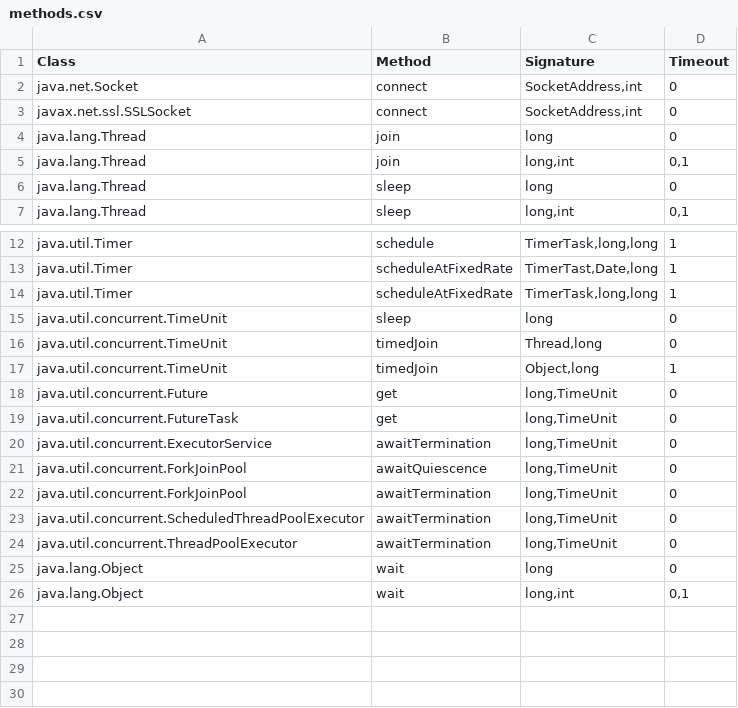
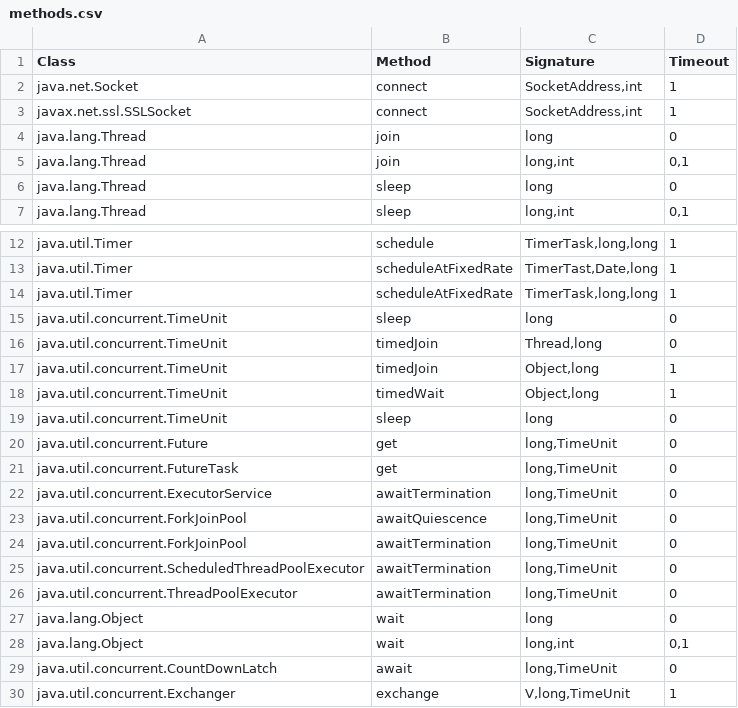
Before and after one commit to thisthat/java-time-verification, a CSV file: intermediate-model/src/main/resources/descriptorTimeRelevant/methods.csv, drawn as a sheet; only a part is shown, gaps mark what is left out.

```diff
--- a/intermediate-model/src/main/resources/descriptorTimeRelevant/methods.csv
+++ b/intermediate-model/src/main/resources/descriptorTimeRelevant/methods.csv
@@ -1,4 +1,4 @@
 Class;Method;Signature;Timeout
-java.net.Socket;connect;SocketAddress,int;0
-javax.net.ssl.SSLSocket;connect;SocketAddress,int;0
+java.net.Socket;connect;SocketAddress,int;1
+javax.net.ssl.SSLSocket;connect;SocketAddress,int;1
 java.lang.Thread;join;long;0
@@ -17,2 +17,4 @@ java.util.concurrent.TimeUnit;timedJoin;Thread,long;0
 java.util.concurrent.TimeUnit;timedJoin;Object,long;1
+java.util.concurrent.TimeUnit;timedWait;Object,long;1
+java.util.concurrent.TimeUnit;sleep;long;0
 java.util.concurrent.Future;get;long,TimeUnit;0
@@ -26 +28,3 @@ java.lang.Object;wait;long;0
 java.lang.Object;wait;long,int;0,1
+java.util.concurrent.CountDownLatch;await;long,TimeUnit;0
+java.util.concurrent.Exchanger;exchange;V,long,TimeUnit;1
```
Also changed, not shown: intermediate-model/src/main/resources/descriptorTimeRelevant/implicitTimeoutResource.csv, intermediate-model/src/main/resources/descriptorTimeRelevant/timeout.csv, 43 other files.
